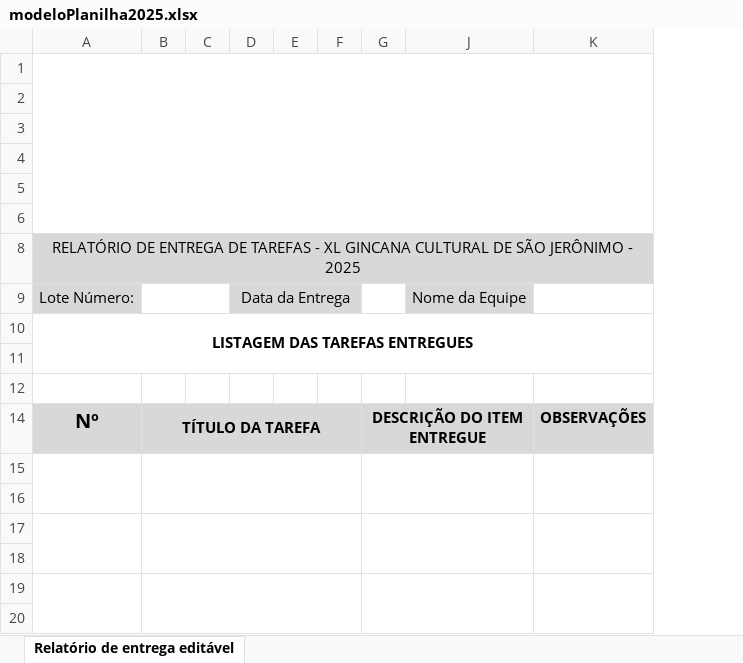
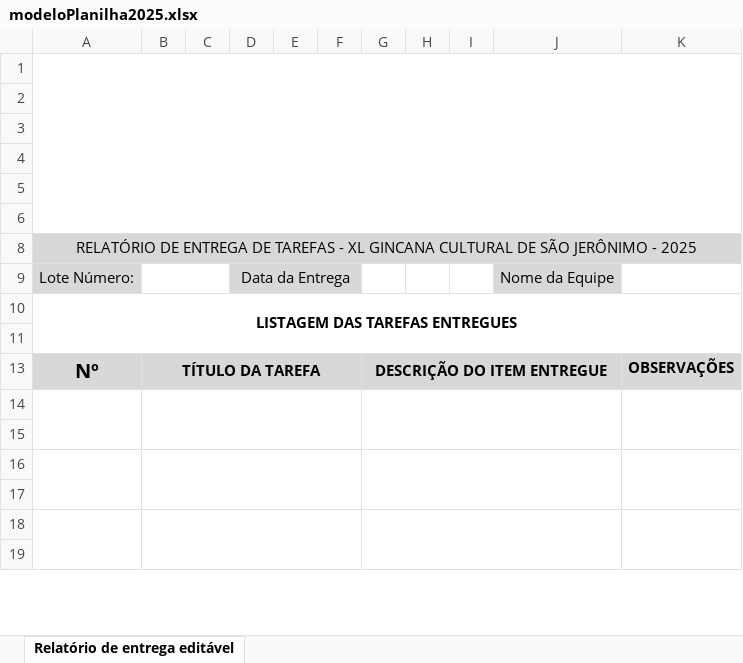
Before and after one commit to jufazenda/closure, an Excel workbook: public/modeloPlanilha2025.xlsx, sheet Relatório de entrega editável, drawn as a sheet; only a part is shown; values as stored, in another font and other column widths than the file's, no borders; charts and pictures not drawn; removed rows and columns are numbered as before the commit, all else as after; the diff names each change by its address in the sheet, - before the commit and + after, or states it on an @@ line.

Commit message:
planilha!!!!!

```diff
--- a/public/modeloPlanilha2025.xlsx (sheet Relatório de entrega editável)
+++ b/public/modeloPlanilha2025.xlsx (sheet Relatório de entrega editável)
@@ column H unhidden, empty @@
@@ column I unhidden, empty @@
-A10:K11 merged
+A10:K11 merged
-row 11: (empty)
```
Also changed, not shown: charts or pictures, 1 other file.
